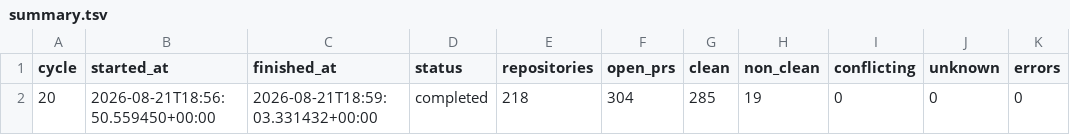
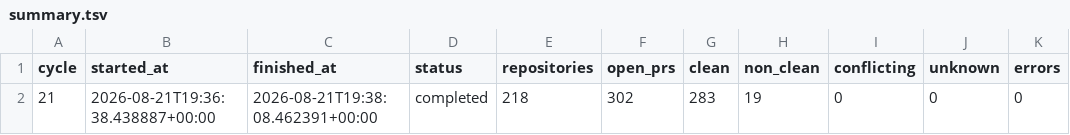
Before and after one commit to balajirajput96/autonomous-engineering-maintenance, a TSV file: state/summary.tsv, drawn as a sheet.

```diff
--- a/state/summary.tsv
+++ b/state/summary.tsv
@@ -1,2 +1,2 @@
 cycle	started_at	finished_at	status	repositories	open_prs	clean	non_clean	conflicting	unknown	errors
-20	2026-08-21T18:56:50.559450+00:00	2026-08-21T18:59:03.331432+00:00	completed	218	304	285	19	0	0	0
+21	2026-08-21T19:36:38.438887+00:00	2026-08-21T19:38:08.462391+00:00	completed	218	302	283	19	0	0	0
```
Also changed, not shown: 1 other file.
